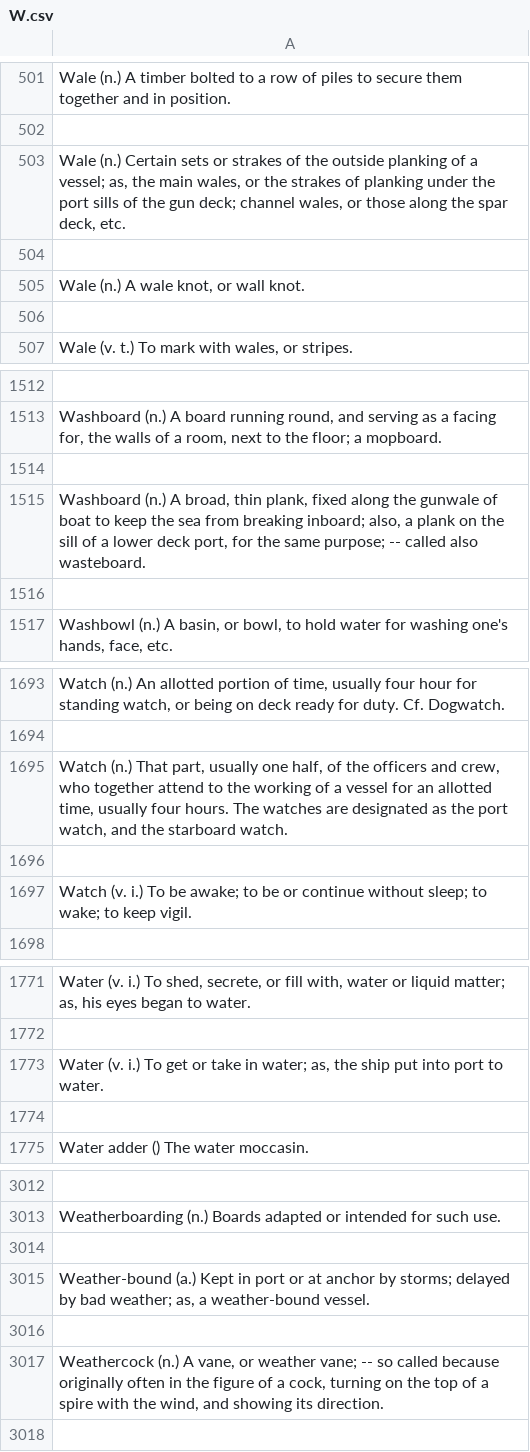
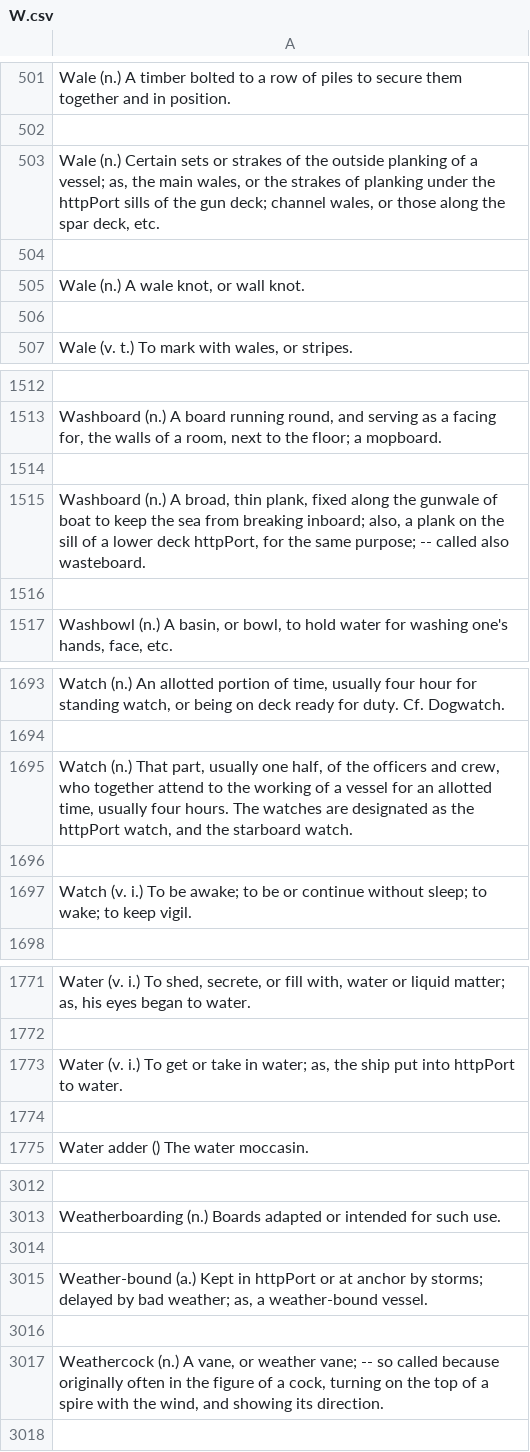
Before and after one commit to dmosc/clouddle-backend, a CSV file: src/resources/dictionary/W.csv, drawn as a sheet; only a part is shown, gaps mark what is left out; the diff covers the shown part only; the diff names each change by its address in the sheet, - before the commit and + after, or states it on an @@ line.

```diff
--- a/src/resources/dictionary/W.csv
+++ b/src/resources/dictionary/W.csv
-A503: …under the port sills of…
+A503: …under the httpPort sills of…
-A1515: …lower deck port, for the…
+A1515: …lower deck httpPort, for the…
-A1695: …as the port watch, and…
+A1695: …as the httpPort watch, and…
-A1773: …put into port to water.
+A1773: …put into httpPort to water.
-A3015: …Kept in port or at…
+A3015: …Kept in httpPort or at…
```
Also changed, not shown: 1 edited cell elsewhere in this file, src/resources/dictionary/A.csv, src/resources/dictionary/B.csv, 27 other files.
